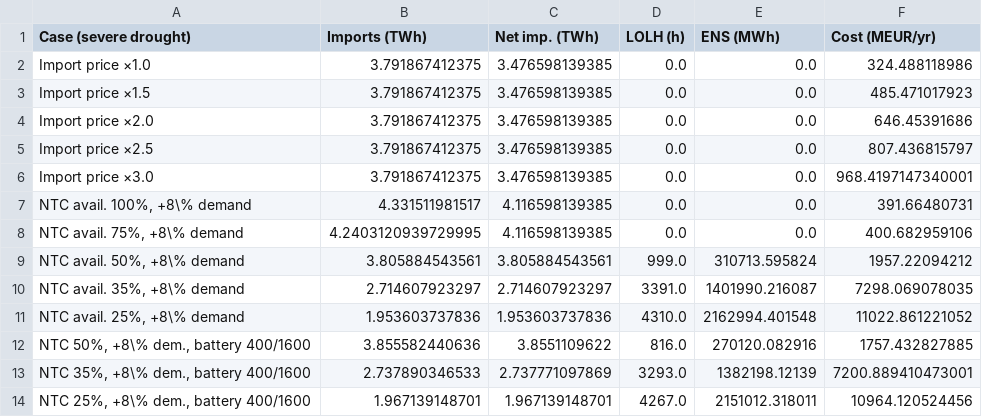
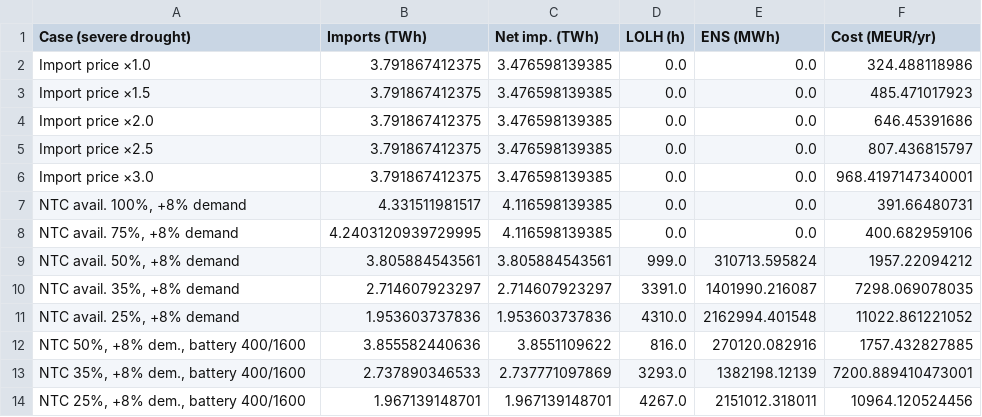
Before and after one commit to Ajsel28/hydroflex-ai, a CSV file: research/paper/tables/tab_exp_F.csv, drawn as a sheet.

```diff
--- a/research/paper/tables/tab_exp_F.csv
+++ b/research/paper/tables/tab_exp_F.csv
@@ -6,9 +6,9 @@ Import price ×2.5,3.791867412375,3.476598139385,0.0,0.0,807.436815797
 Import price ×3.0,3.791867412375,3.476598139385,0.0,0.0,968.4197147340001
-"NTC avail. 100%, +8\% demand",4.331511981517,4.116598139385,0.0,0.0,391.66480731
-"NTC avail. 75%, +8\% demand",4.2403120939729995,4.116598139385,0.0,0.0,400.682959106
-"NTC avail. 50%, +8\% demand",3.805884543561,3.805884543561,999.0,310713.595824,1957.22094212
-"NTC avail. 35%, +8\% demand",2.714607923297,2.714607923297,3391.0,1401990.216087,7298.069078035
-"NTC avail. 25%, +8\% demand",1.953603737836,1.953603737836,4310.0,2162994.401548,11022.861221052
-"NTC 50%, +8\% dem., battery 400/1600",3.855582440636,3.8551109622,816.0,270120.082916,1757.432827885
-"NTC 35%, +8\% dem., battery 400/1600",2.737890346533,2.737771097869,3293.0,1382198.12139,7200.889410473001
-"NTC 25%, +8\% dem., battery 400/1600",1.967139148701,1.967139148701,4267.0,2151012.318011,10964.120524456
+"NTC avail. 100%, +8% demand",4.331511981517,4.116598139385,0.0,0.0,391.66480731
+"NTC avail. 75%, +8% demand",4.2403120939729995,4.116598139385,0.0,0.0,400.682959106
+"NTC avail. 50%, +8% demand",3.805884543561,3.805884543561,999.0,310713.595824,1957.22094212
+"NTC avail. 35%, +8% demand",2.714607923297,2.714607923297,3391.0,1401990.216087,7298.069078035
+"NTC avail. 25%, +8% demand",1.953603737836,1.953603737836,4310.0,2162994.401548,11022.861221052
+"NTC 50%, +8% dem., battery 400/1600",3.855582440636,3.8551109622,816.0,270120.082916,1757.432827885
+"NTC 35%, +8% dem., battery 400/1600",2.737890346533,2.737771097869,3293.0,1382198.12139,7200.889410473001
+"NTC 25%, +8% dem., battery 400/1600",1.967139148701,1.967139148701,4267.0,2151012.318011,10964.120524456
```
Also changed, not shown: research/paper/tables/tab_data_dictionary.csv, 48 other files.
